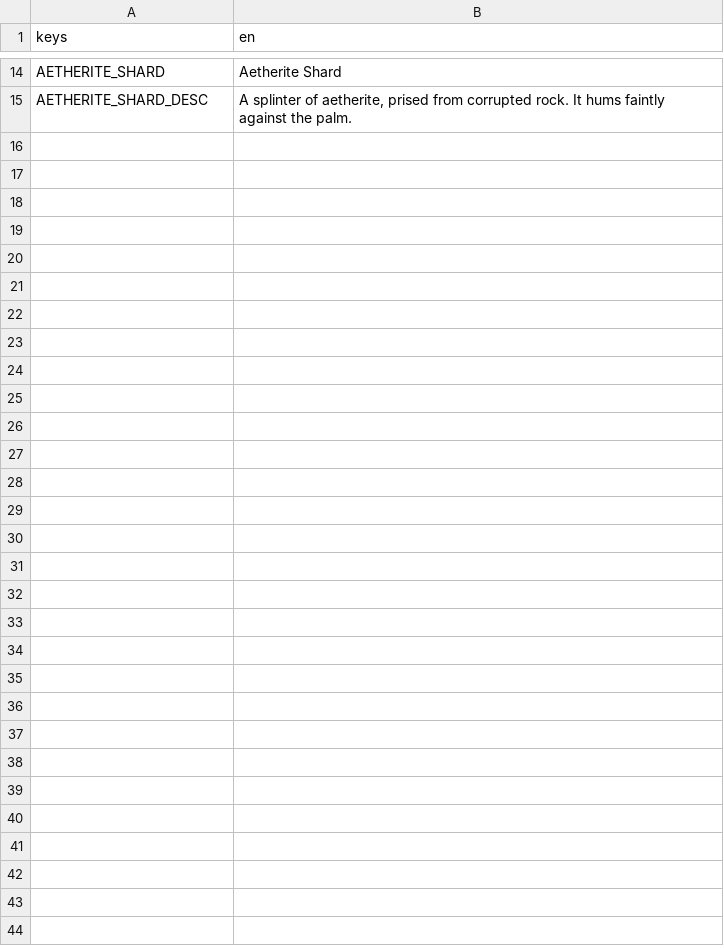
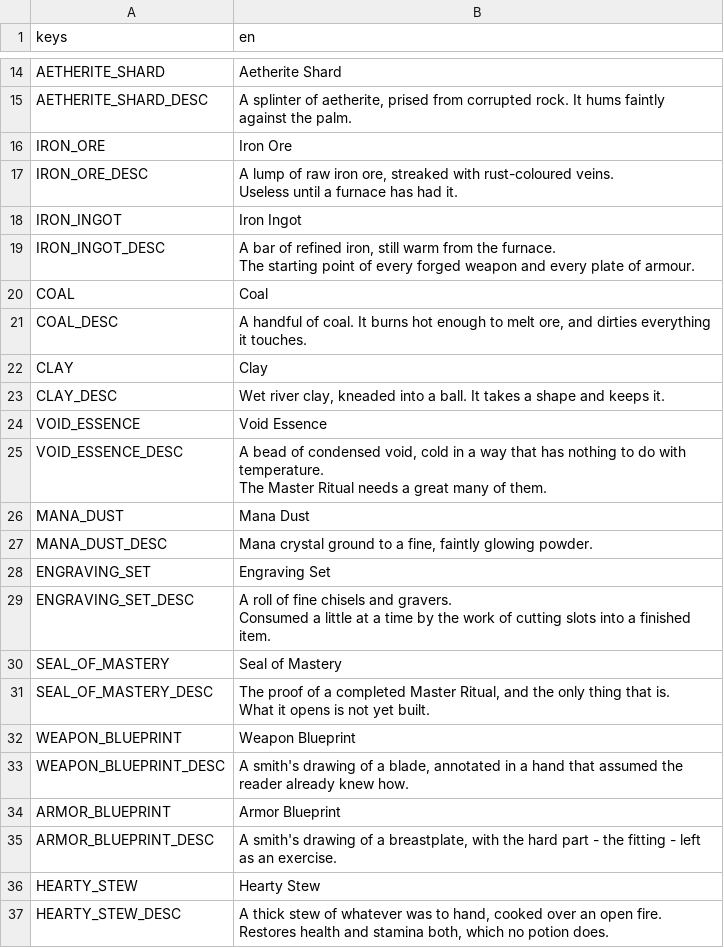
Before and after one commit to tfelix/bestia-behemoth, a CSV file: bestia-client/src/Localization/items.csv, drawn as a sheet; only a part is shown, gaps mark what is left out; ↵ is a line break in a cell; the diff names each change by its address in the sheet, - before the commit and + after, or states it on an @@ line.

```diff
--- a/bestia-client/src/Localization/items.csv
+++ b/bestia-client/src/Localization/items.csv
+row 16: IRON_ORE | Iron Ore
+row 17: IRON_ORE_DESC | A lump of raw iron ore, streaked with rust-coloured veins. ↵ Useless until a furnace has had it.
+row 18: IRON_INGOT | Iron Ingot
+row 19: IRON_INGOT_DESC | A bar of refined iron, still warm from the furnace. ↵ The starting point of every forged weapon and every plate of armour.
+row 20: COAL | Coal
+row 21: COAL_DESC | A handful of coal. It burns hot enough to melt ore, and dirties everything it touches.
+row 22: CLAY | Clay
+row 23: CLAY_DESC | Wet river clay, kneaded into a ball. It takes a shape and keeps it.
+row 24: VOID_ESSENCE | Void Essence
+row 25: VOID_ESSENCE_DESC | A bead of condensed void, cold in a way that has nothing to do with temperature. ↵ The Master Ritual needs a great many of them.
+row 26: MANA_DUST | Mana Dust
+row 27: MANA_DUST_DESC | Mana crystal ground to a fine, faintly glowing powder.
+row 28: ENGRAVING_SET | Engraving Set
+row 29: ENGRAVING_SET_DESC | A roll of fine chisels and gravers. ↵ Consumed a little at a time by the work of cutting slots into a finished item.
+row 30: SEAL_OF_MASTERY | Seal of Mastery
+row 31: SEAL_OF_MASTERY_DESC | The proof of a completed Master Ritual, and the only thing that is. ↵ What it opens is not yet built.
+row 32: WEAPON_BLUEPRINT | Weapon Blueprint
+row 33: WEAPON_BLUEPRINT_DESC | A smith's drawing of a blade, annotated in a hand that assumed the reader already knew how.
+row 34: ARMOR_BLUEPRINT | Armor Blueprint
+row 35: ARMOR_BLUEPRINT_DESC | A smith's drawing of a breastplate, with the hard part - the fitting - left as an exercise.
+row 36: HEARTY_STEW | Hearty Stew
+row 37: HEARTY_STEW_DESC | A thick stew of whatever was to hand, cooked over an open fire. ↵ Restores health and stamina both, which no potion does.
```
Also changed, not shown: 36 other files.
